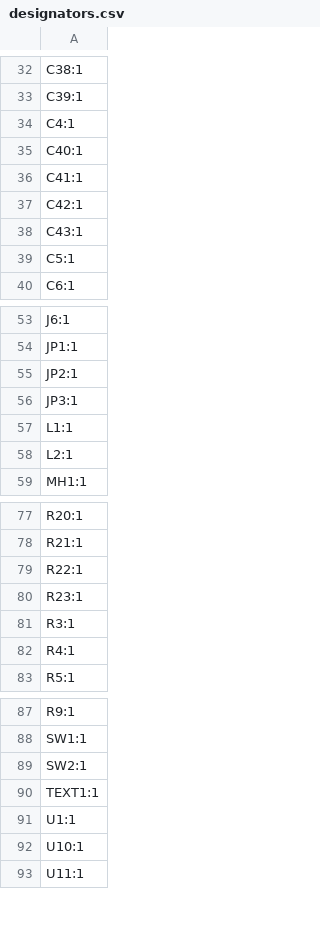
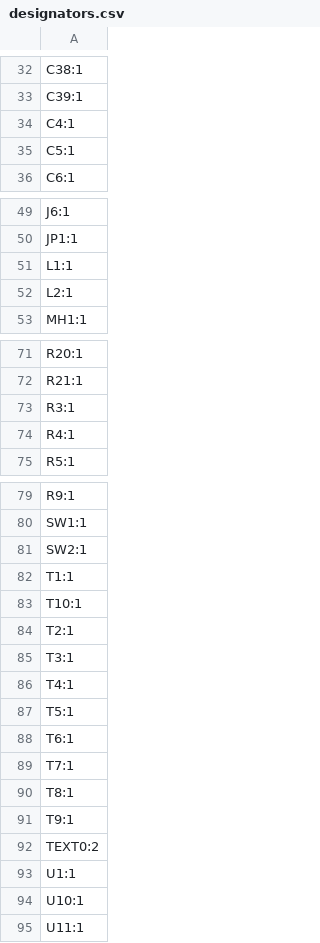
Before and after one commit to mikelawrence/esphome-indoor-multi-sensor-hardware, a CSV file: pcb/production/designators.csv, drawn as a sheet; only a part is shown, gaps mark what is left out; the diff covers the shown part only.

```diff
--- a/pcb/production/designators.csv
+++ b/pcb/production/designators.csv
@@ -34,6 +34,2 @@ C39:1
 C4:1
-C40:1
-C41:1
-C42:1
-C43:1
 C5:1
@@ -54,4 +50,2 @@ J6:1
 JP1:1
-JP2:1
-JP3:1
 L1:1
@@ -78,4 +72,2 @@ R20:1
 R21:1
-R22:1
-R23:1
 R3:1
@@ -89,3 +81,13 @@ SW1:1
 SW2:1
-TEXT1:1
+T1:1
+T10:1
+T2:1
+T3:1
+T4:1
+T5:1
+T6:1
+T7:1
+T8:1
+T9:1
+TEXT0:2
 U1:1
```
Also changed, not shown: 1 removed row elsewhere in this file, pcb/production/bom.csv, pcb/production/positions.csv, 57 other files.
